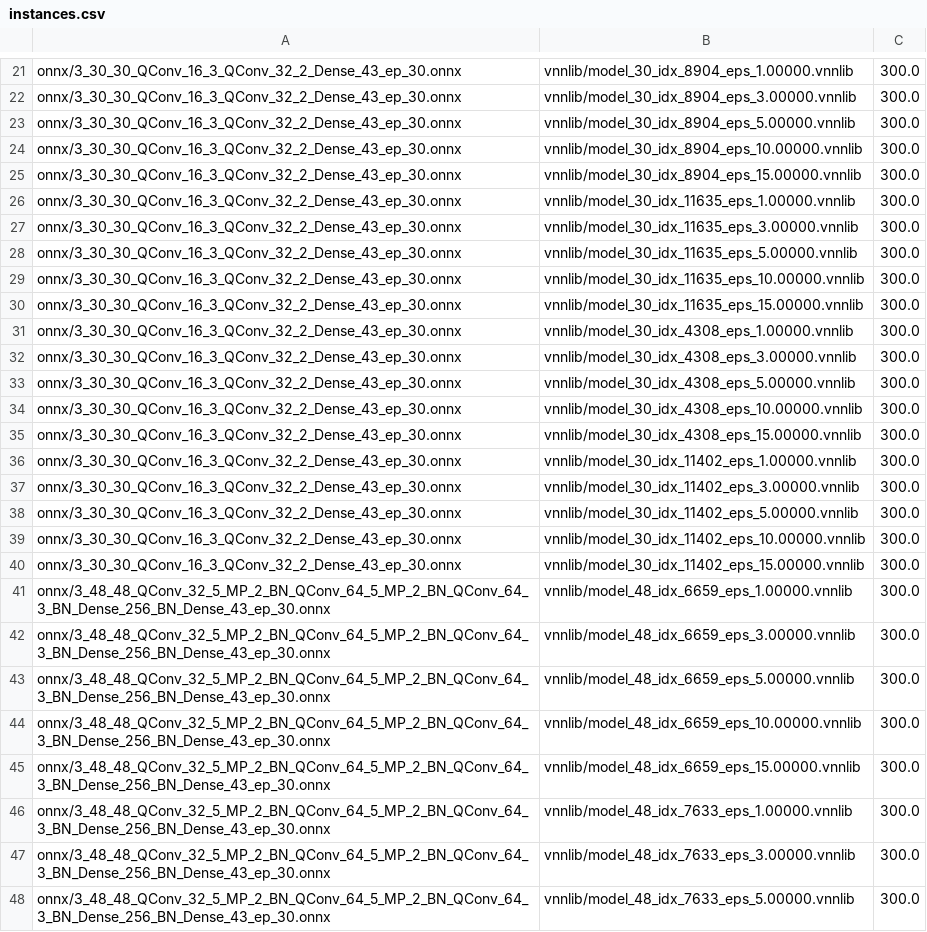
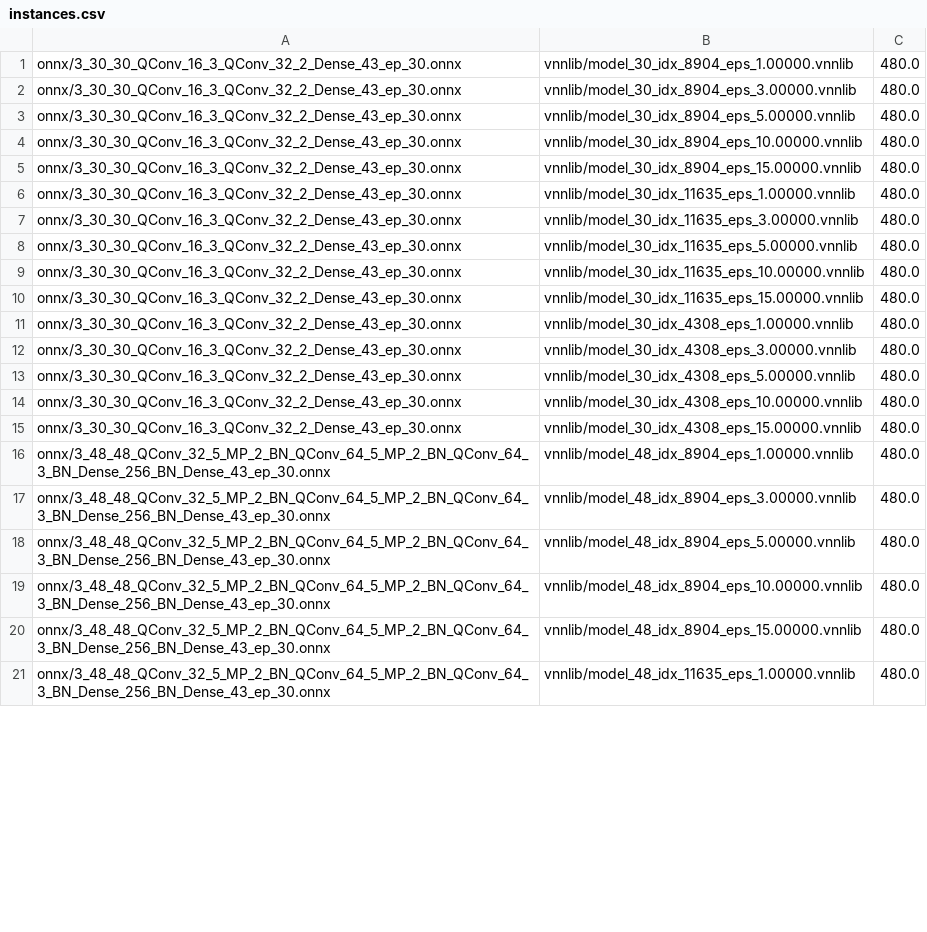
Before and after one commit to apostovan21/vnncomp2023, a CSV file: instances.csv, drawn as a sheet; only a part is shown, gaps mark what is left out; removed rows and columns are numbered as before the commit, all else as after; the diff covers the shown part only; the diff names each change by its address in the sheet, - before the commit and + after, or states it on an @@ line.

Commit message:
[Change] timeout and new_instances param.

```diff
--- a/instances.csv
+++ b/instances.csv
-C1:C15: 300.0
+C1:C15: 480.0
-row 36: onnx/3_30_30_QConv_16_3_QConv_32_2_Dense_43_ep_30.onnx | vnnlib/model_30_idx_11402_eps_1.00000.vnnlib | 300.0
-row 37: onnx/3_30_30_QConv_16_3_QConv_32_2_Dense_43_ep_30.onnx | vnnlib/model_30_idx_11402_eps_3.00000.vnnlib | 300.0
-row 38: onnx/3_30_30_QConv_16_3_QConv_32_2_Dense_43_ep_30.onnx | vnnlib/model_30_idx_11402_eps_5.00000.vnnlib | 300.0
-row 39: onnx/3_30_30_QConv_16_3_QConv_32_2_Dense_43_ep_30.onnx | vnnlib/model_30_idx_11402_eps_10.00000.vnnlib | 300.0
-row 40: onnx/3_30_30_QConv_16_3_QConv_32_2_Dense_43_ep_30.onnx | vnnlib/model_30_idx_11402_eps_15.00000.vnnlib | 300.0
-B16: vnnlib/model_48_idx_6659_eps_1.00000.vnnlib
+B16: vnnlib/model_48_idx_8904_eps_1.00000.vnnlib
-C16:C21: 300.0
+C16:C21: 480.0
-B17: vnnlib/model_48_idx_6659_eps_3.00000.vnnlib
+B17: vnnlib/model_48_idx_8904_eps_3.00000.vnnlib
-B18: vnnlib/model_48_idx_6659_eps_5.00000.vnnlib
+B18: vnnlib/model_48_idx_8904_eps_5.00000.vnnlib
-B19: vnnlib/model_48_idx_6659_eps_10.00000.vnnlib
+B19: vnnlib/model_48_idx_8904_eps_10.00000.vnnlib
-B20: vnnlib/model_48_idx_6659_eps_15.00000.vnnlib
+B20: vnnlib/model_48_idx_8904_eps_15.00000.vnnlib
-B21: vnnlib/model_48_idx_7633_eps_1.00000.vnnlib
+B21: vnnlib/model_48_idx_11635_eps_1.00000.vnnlib
-row 47: onnx/3_48_48_QConv_32_5_MP_2_BN_QConv_64_5_MP_2_BN_QConv_64_3_BN_Dense_256_BN_Dense_43_ep_30.onnx | vnnlib/model_48_idx_7633_eps_3.00000.vnnlib | 300.0
-row 48: onnx/3_48_48_QConv_32_5_MP_2_BN_QConv_64_5_MP_2_BN_QConv_64_3_BN_Dense_256_BN_Dense_43_ep_30.onnx | vnnlib/model_48_idx_7633_eps_5.00000.vnnlib | 300.0
```
Also changed, not shown: 15 added rows, 23 removed rows and 18 edited cells elsewhere in this file, 2 other files.
